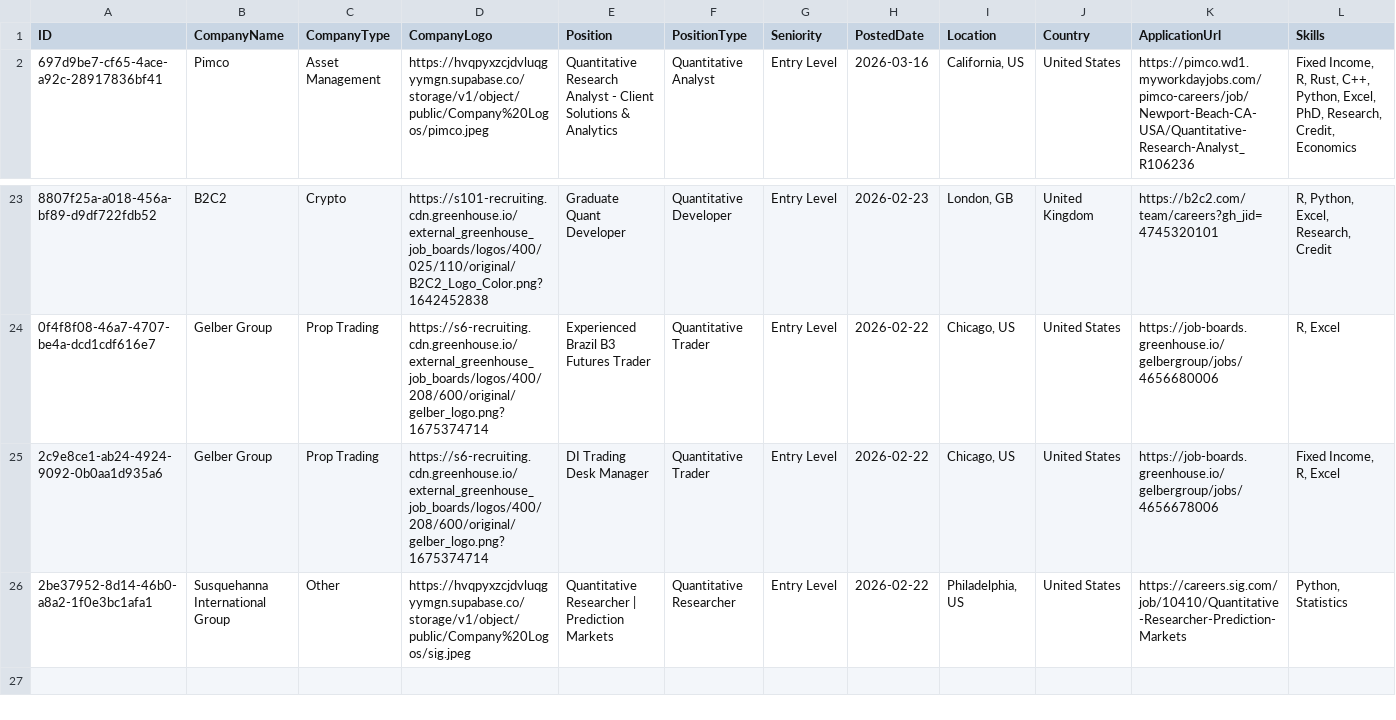
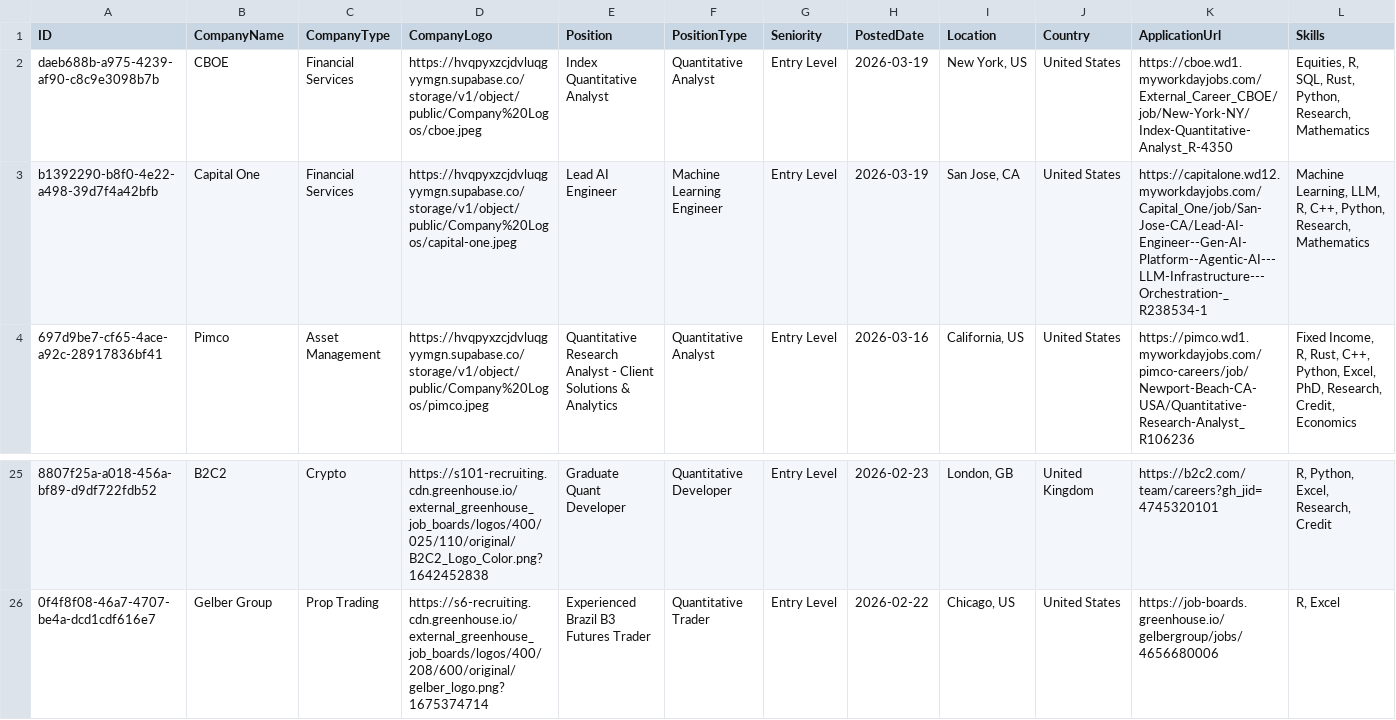
Before and after one commit to ibrahimmudassar/AutoOpenQuant, a CSV file: data.csv, drawn as a sheet; only a part is shown, gaps mark what is left out; removed rows and columns are numbered as before the commit, all else as after; rows hold the shown columns only; the diff names each change by its address in the sheet, - before the commit and + after, or states it on an @@ line.

Commit message:
GitHub Actions Bot

```diff
--- a/data.csv
+++ b/data.csv
+row 2: daeb688b-a975-4239-af90-c8c9e3098b7b | CBOE | Financial Services | https://hvqpyxzcjdvluqgyymgn.supabase.co/storage/v1/object/public/Company%20Logos/cboe.jpeg | Index Quantitative Analyst | Quantitative Analyst | Entry Level | 2026-03-19 | New York, US | United States | https://cboe.wd1.myworkdayjobs.com/External_Career_CBOE/job/New-York-NY/Index-Quantitative-Analyst_R-4350 | Equities, R, SQL, Rust, Python, Research, Mathematics
+row 3: b1392290-b8f0-4e22-a498-39d7f4a42bfb | Capital One | Financial Services | https://hvqpyxzcjdvluqgyymgn.supabase.co/storage/v1/object/public/Company%20Logos/capital-one.jpeg | Lead AI Engineer | Machine Learning Engineer | Entry Level | 2026-03-19 | San Jose, CA | United States | https://capitalone.wd12.myworkdayjobs.com/Capital_One/job/San-Jose-CA/Lead-AI-Engineer--Gen-AI-Platform--Agentic-AI---LLM-Infrastructure---Orchestration-_R238534-1 | Machine Learning, LLM, R, C++, Python, Research, Mathematics
-row 25: 2c9e8ce1-ab24-4924-9092-0b0aa1d935a6 | Gelber Group | Prop Trading | https://s6-recruiting.cdn.greenhouse.io/external_greenhouse_job_boards/logos/400/208/600/original/gelber_logo.png?1675374714 | DI Trading Desk Manager | Quantitative Trader | Entry Level | 2026-02-22 | Chicago, US | United States | https://job-boards.greenhouse.io/gelbergroup/jobs/4656678006 | Fixed Income, R, Excel
-row 26: 2be37952-8d14-46b0-a8a2-1f0e3bc1afa1 | Susquehanna International Group | Other | https://hvqpyxzcjdvluqgyymgn.supabase.co/storage/v1/object/public/Company%20Logos/sig.jpeg | Quantitative Researcher | Prediction Markets | Quantitative Researcher | Entry Level | 2026-02-22 | Philadelphia, US | United States | https://careers.sig.com/job/10410/Quantitative-Researcher-Prediction-Markets | Python, Statistics
```
